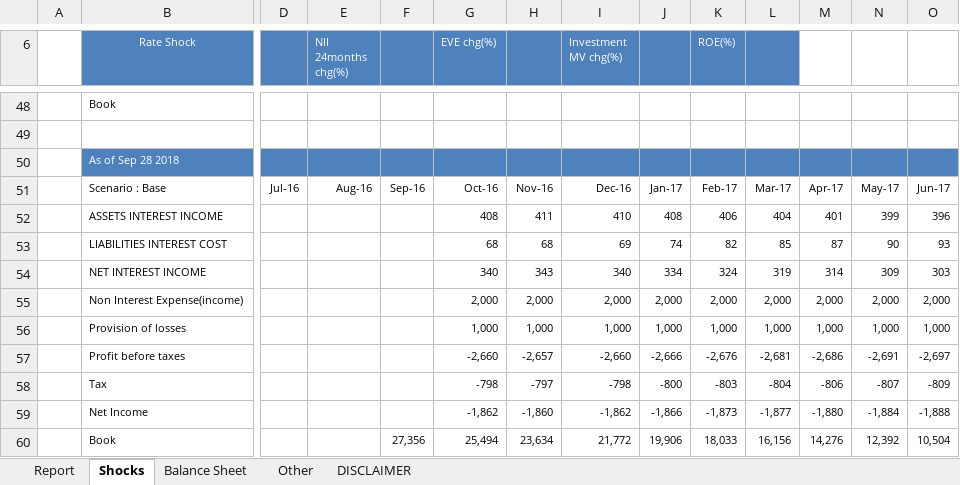
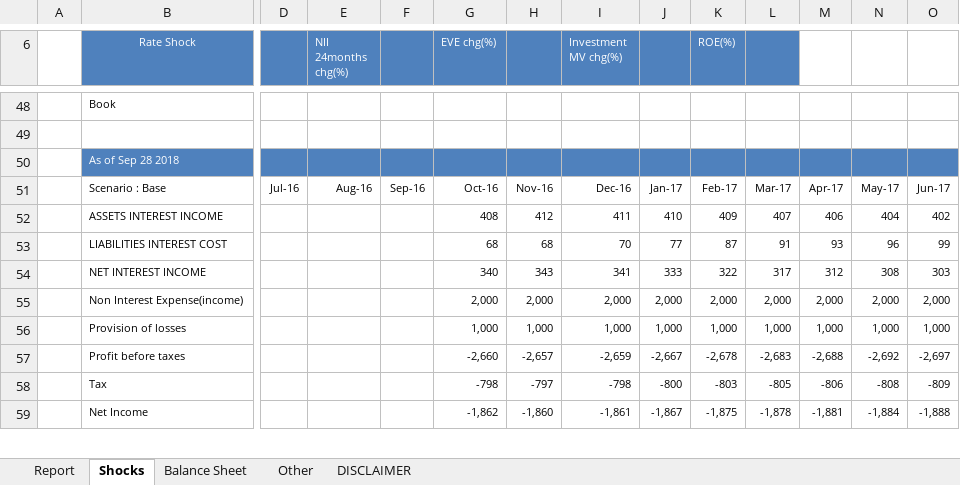
Before and after one commit to jasenliu/AutoTHCN, an Excel workbook: lib/report/benchmark_report/web14/exl/201809/jsliu__bank_test_&_city_(HF)(201809)_Two_Cycles_Comparison.xlsx, sheet Shocks, drawn as a sheet; only a part is shown, gaps mark what is left out; values as stored, in another font and other column widths than the file's, no borders; charts and pictures not drawn; removed rows and columns are numbered as before the commit, all else as after; rows hold the shown columns only; the diff covers the shown part only; the diff names each change by its address in the sheet, - before the commit and + after, or states it on an @@ line.

```diff
--- a/lib/report/benchmark_report/web14/exl/201809/jsliu__bank_test_&_city_(HF)(201809)_Two_Cycles_Comparison.xlsx (sheet Shocks)
+++ b/lib/report/benchmark_report/web14/exl/201809/jsliu__bank_test_&_city_(HF)(201809)_Two_Cycles_Comparison.xlsx (sheet Shocks)
-row 52:  | ASSETS INTEREST INCOME |  |  |  | 408 | 411 | 410 | 408 | 406 | 404 | 401 | 399 | 396
-row 53:  | LIABILITIES INTEREST COST |  |  |  | 68 | 68 | 69 | 74 | 82 | 85 | 87 | 90 | 93
-row 54:  | NET INTEREST INCOME |  |  |  | 340 | 343 | 340 | 334 | 324 | 319 | 314 | 309 | 303
+row 52:  | ASSETS INTEREST INCOME |  |  |  | 408 | 412 | 411 | 410 | 409 | 407 | 406 | 404 | 402
+row 53:  | LIABILITIES INTEREST COST |  |  |  | 68 | 68 | 70 | 77 | 87 | 91 | 93 | 96 | 99
+row 54:  | NET INTEREST INCOME |  |  |  | 340 | 343 | 341 | 333 | 322 | 317 | 312 | 308 | 303
-row 57:  | Profit before taxes |  |  |  | -2,660 | -2,657 | -2,660 | -2,666 | -2,676 | -2,681 | -2,686 | -2,691 | -2,697
+row 57:  | Profit before taxes |  |  |  | -2,660 | -2,657 | -2,659 | -2,667 | -2,678 | -2,683 | -2,688 | -2,692 | -2,697
-L58: -804
+L58: -805
-N58: -807
+N58: -808
-I59 (Investment MV chg(%)): -1,862
+I59 (Investment MV chg(%)): -1,861
-J59: -1,866
+J59: -1,867
-K59 (ROE(%)): -1,873
+K59 (ROE(%)): -1,875
-L59: -1,877
+L59: -1,878
-M59: -1,880
+M59: -1,881
-row 60:  | Book |  |  | 27,356 | 25,494 | 23,634 | 21,772 | 19,906 | 18,033 | 16,156 | 14,276 | 12,392 | 10,504
```
Also changed, not shown: 3 added rows, 2 removed rows and 108 edited cells elsewhere in this sheet, sheet Report, sheet Other, sheet Balance Sheet, lib/report/benchmark_report/web14/exl/201809/jsliu__bank_test_&_city_(HF)(201809)_EaR.xlsx, 5 other files.
